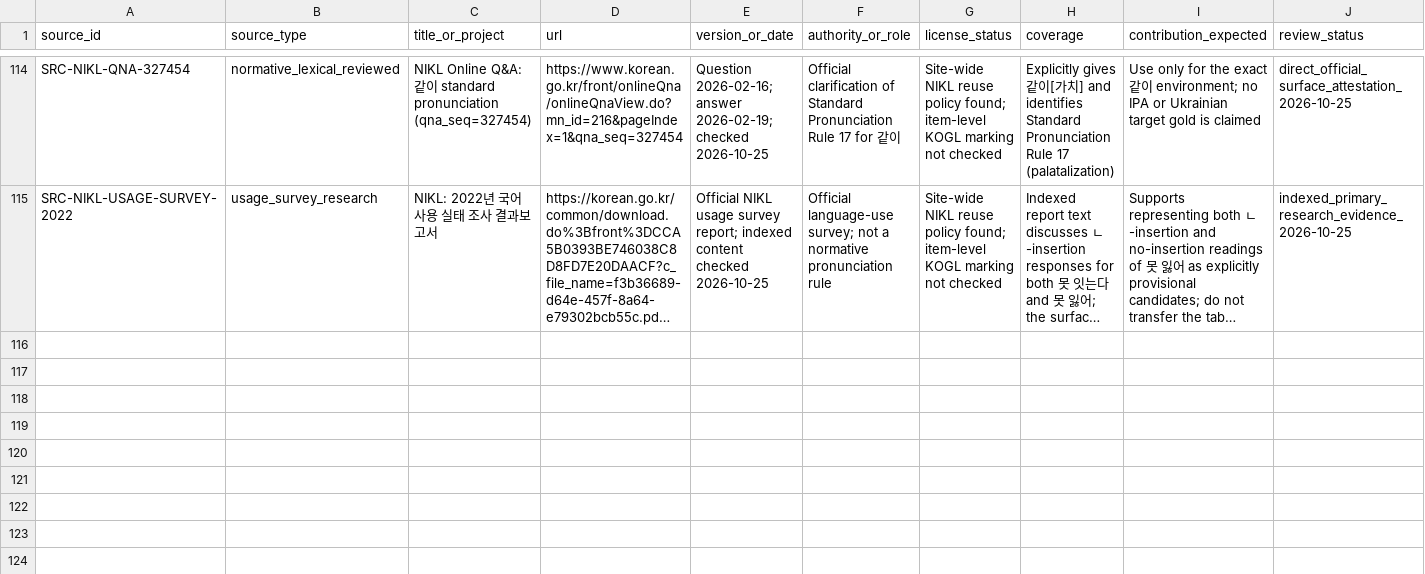
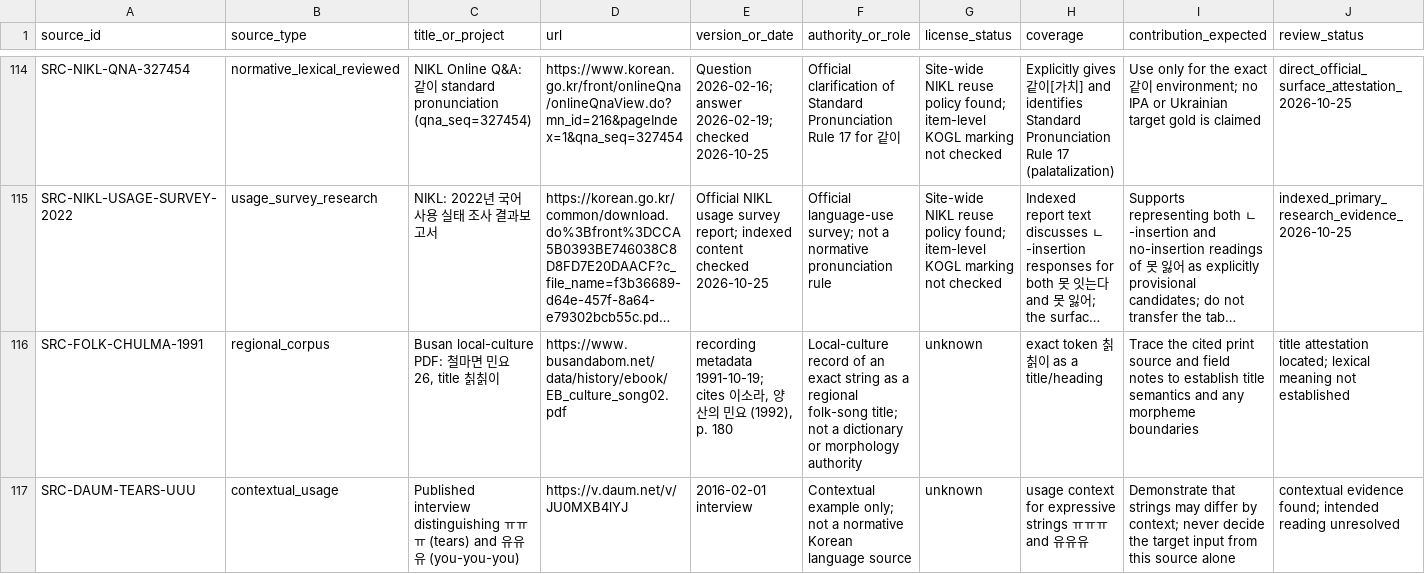
Before and after one commit to ClippyFirst/Korean-Ukrainian-Phonetic-System, a CSV file: research/SOURCE-REGISTER.csv, drawn as a sheet; only a part is shown, gaps mark what is left out; long unchanged cells end in …; rows hold the shown columns only; the diff names each change by its address in the sheet, - before the commit and + after, or states it on an @@ line.

Commit message:
research: register folk-song attestation and expressive usage sources

```diff
--- a/research/SOURCE-REGISTER.csv
+++ b/research/SOURCE-REGISTER.csv
+row 116: SRC-FOLK-CHULMA-1991 | regional_corpus | Busan local-culture PDF: 철마면 민요 26, title 칡칡이 | https://www.busandabom.net/data/history/ebook/EB_culture_song02.pdf | recording metadata 1991-10-19; cites 이소라, 양산의 민요 (1992), p. 180 | Local-culture record of an exact string as a regional folk-song title; not a dictionary or morphology authority | unknown | exact token 칡칡이 as a title/heading | Trace the cited print source and field notes to establish title semantics and any morpheme boundaries | title attestation located; lexical meaning not established
+row 117: SRC-DAUM-TEARS-UUU | contextual_usage | Published interview distinguishing ㅠㅠㅠ (tears) and 유유유 (you-you-you) | https://v.daum.net/v/JU0MXB4lYJ | 2016-02-01 interview | Contextual example only; not a normative Korean language source | unknown | usage context for expressive strings ㅠㅠㅠ and 유유유 | Demonstrate that strings may differ by context; never decide the target input from this source alone | contextual evidence found; intended reading unresolved
```
